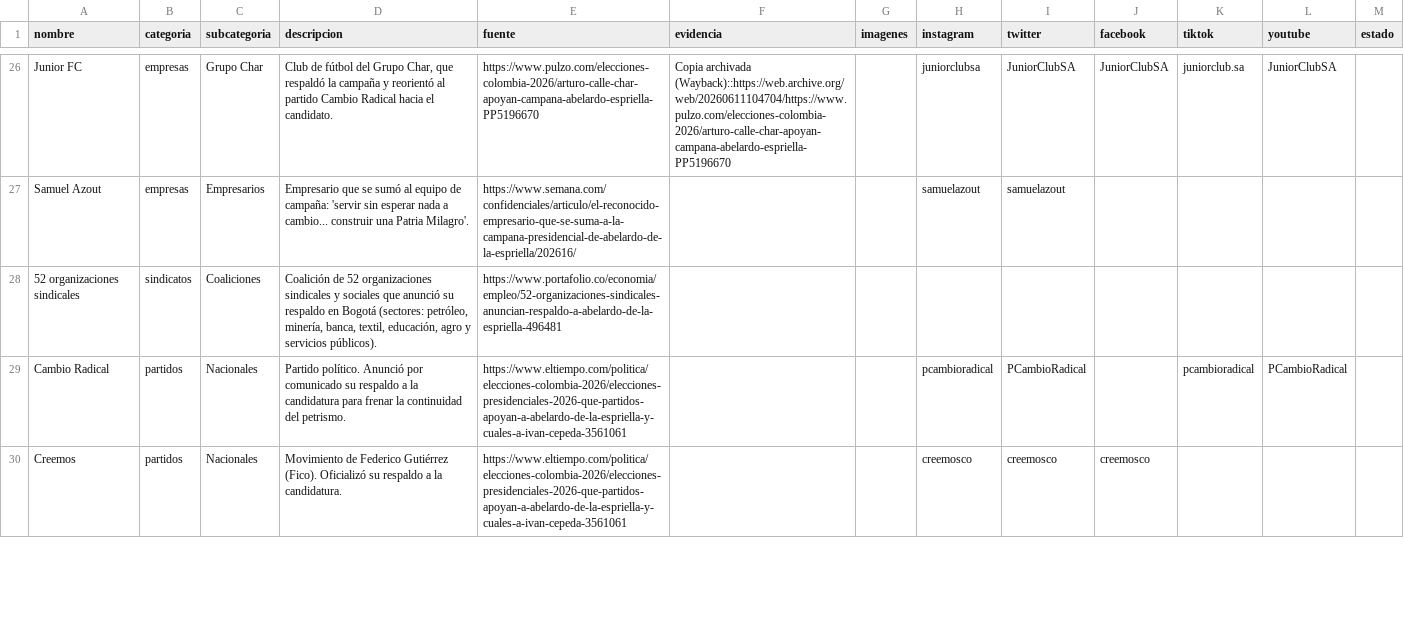
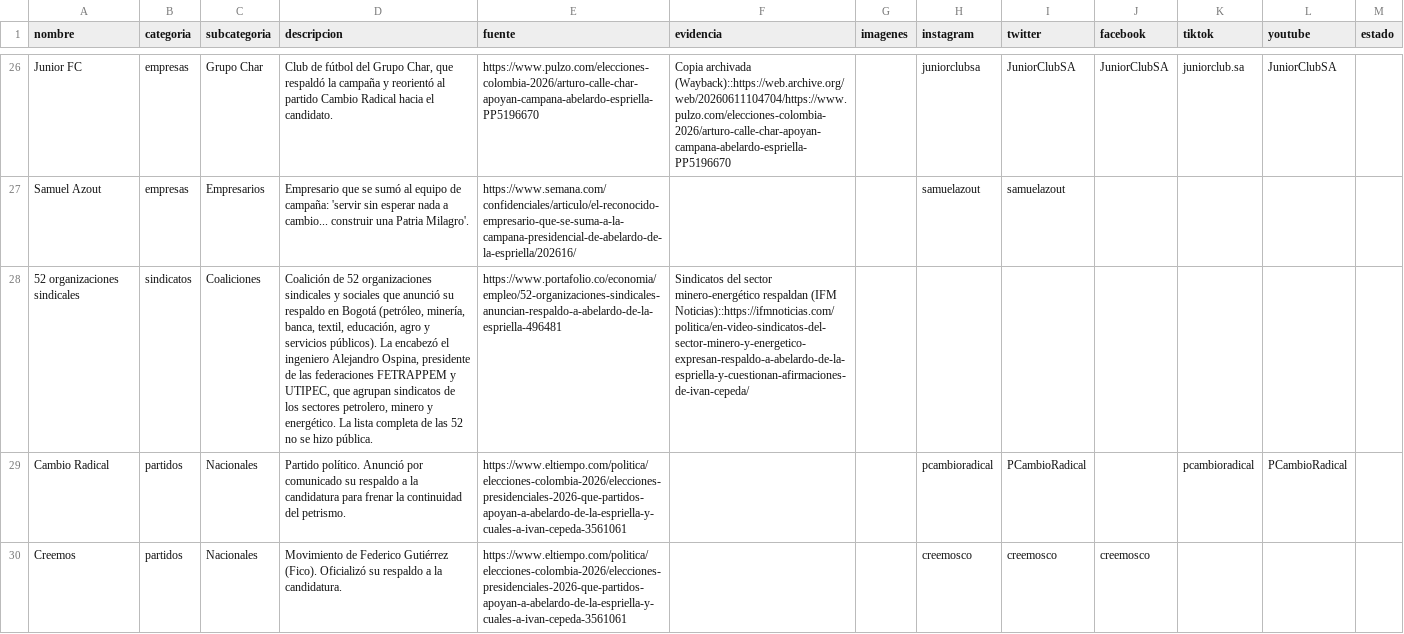
Before and after one commit to directorio-apoyos/directorio-apoyos.github.io, a CSV file: datos.csv, drawn as a sheet; only a part is shown, gaps mark what is left out; the diff names each change by its address in the sheet, - before the commit and + after, or states it on an @@ line.

Commit message:
Política/Coaliciones: enriquecer ficha '52 organizaciones sindicales' con el líder verificado — ing. Alejandro Ospina (federaciones FETRAPPEM y UTIPEC, sector petrolero/minero/energético); aclarar que la lista completa de las 52 no es pública; +fuente IFM Noticias

```diff
--- a/datos.csv
+++ b/datos.csv
-D28 (descripcion): …en Bogotá (sectores: petróleo, minería, banca, textil, educación, agro y servicios públicos).
+D28 (descripcion): …en Bogotá (petróleo, minería, banca, textil, educación, agro y servicios públicos). La encabezó el ingeniero Alejandro Ospina, presidente de las federaciones FETRAPPEM y UTIPEC, que agrupan sindicatos de los sectores petrolero, minero y energético. La lista completa de las 52 no se hizo pública.
-F28 (evidencia): (empty)
+F28 (evidencia): Sindicatos del sector minero-energético respaldan (IFM Noticias)::https://ifmnoticias.com/politica/en-video-sindicatos-del-sector-minero-y-energetico-expresan-respaldo-a-abelardo-de-la-espriella-y-cuestionan-afirmaciones-de-ivan-cepeda/
```
